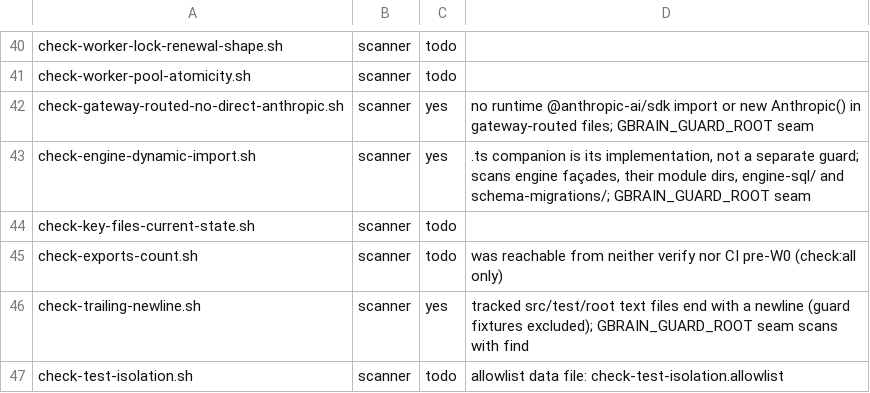
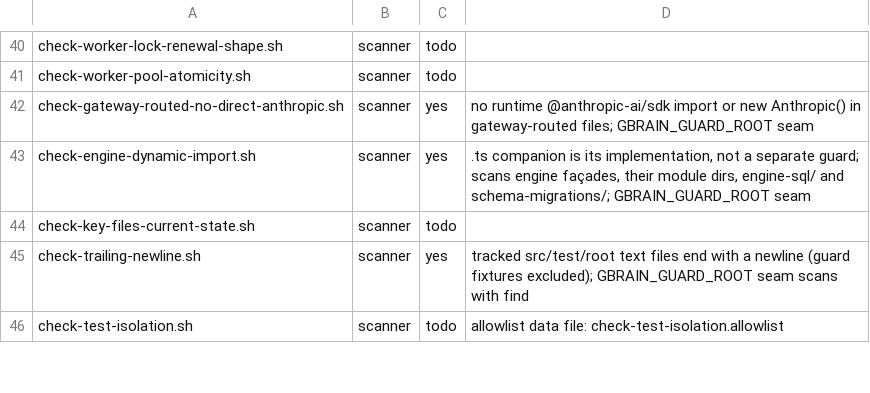
Before and after one commit to BeatusMomentum/gbrain, a TSV file: scripts/guards-manifest.tsv, drawn as a sheet; only a part is shown, gaps mark what is left out; the diff names each change by its address in the sheet, - before the commit and + after, or states it on an @@ line.

Commit message:
chore: delete dead scripts, orphan modules and zero-caller seams; document kept tools (W7 T7.1)
Deleted, each with zero runtime callers (grep evidence in the lane record):
- scripts: fix-v0.11.0.sh (v0.11 stopgap pinned to v0.11.1),
  spike-bun-vm-timeout.ts (node:vm watchdog removed at v0.46; redos-guard's
  header now describes current bounding only), smoke-test-mcp.ts,
  bench-grandfather-5530.ts, build-contradictions-fixture.ts with
  src/core/eval-contradictions/fixture-redact.ts and its test (abandoned:
  the fixture it built was never committed), check-exports-count.sh (a
  weaker copy of test/public-exports.test.ts that also told agents to bump
  the minor version)
- src: chunkers/semantic.ts, chunkers/llm.ts, search/keyword.ts and
  search/vector.ts (no importer, not exported; search/hybrid owns keyword and
  vector retrieval); the orphan allowlist is now empty
- the postgres-engine/forward-reference-bootstrap.ts facade (its one
  importer, an E2E test, now imports engine-sql/bootstrap.ts; the wave-1
  porting map points there)
- _resetJsonGuardForTests and _resetLockBusyLogCacheForTest (no callers)

Kept and documented: ship-remote-tests.sh, test:profile and
test:agent-voice in TESTING.md's command tiers, bench-s6-turn-context.ts in
the System One guide, build-dart-wasm.sh in src/assets/wasm/README.md, and
the manual ClawHub publish in RELEASING.md.

```diff
--- a/scripts/guards-manifest.tsv
+++ b/scripts/guards-manifest.tsv
-row 45: check-exports-count.sh | scanner | todo | was reachable from neither verify nor CI pre-W0 (check:all only)
```
Also changed, not shown: 36 other files.
